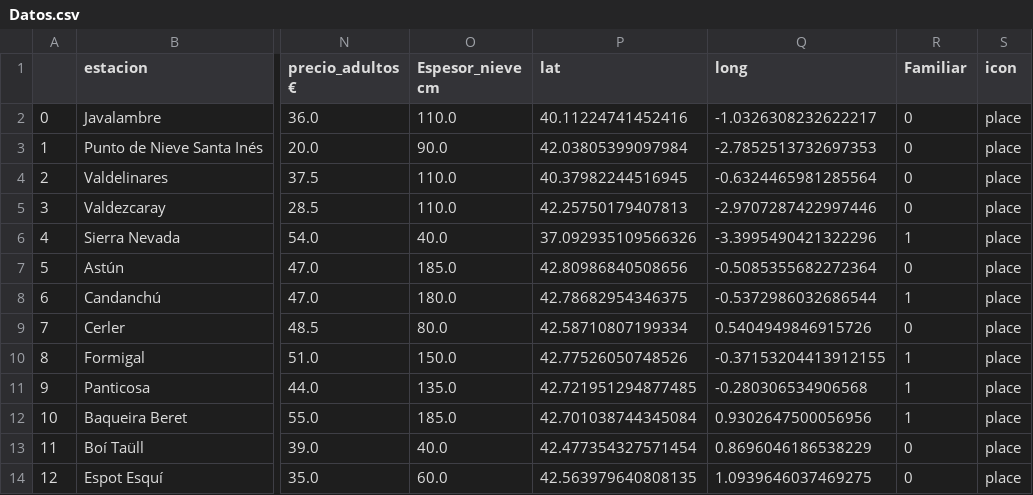
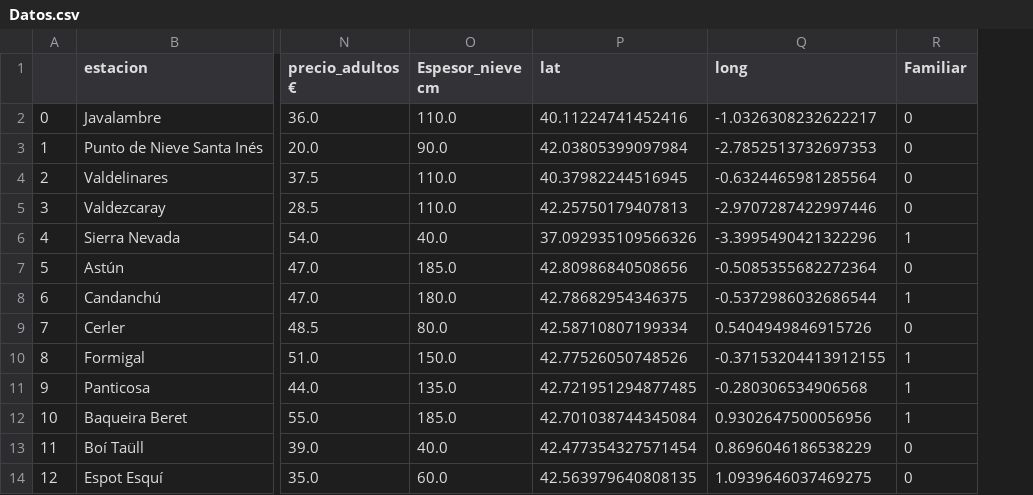
Before and after one commit to Afidalgo-fmm/Sking-across-Spain, a CSV file: data/Datos.csv, drawn as a sheet; only a part is shown, gaps mark what is left out; the diff names each change by its address in the sheet, - before the commit and + after, or states it on an @@ line.

```diff
--- a/data/Datos.csv
+++ b/data/Datos.csv
-column S (icon), rows 2-14: all place
```
Also changed, not shown: 12 other files.
